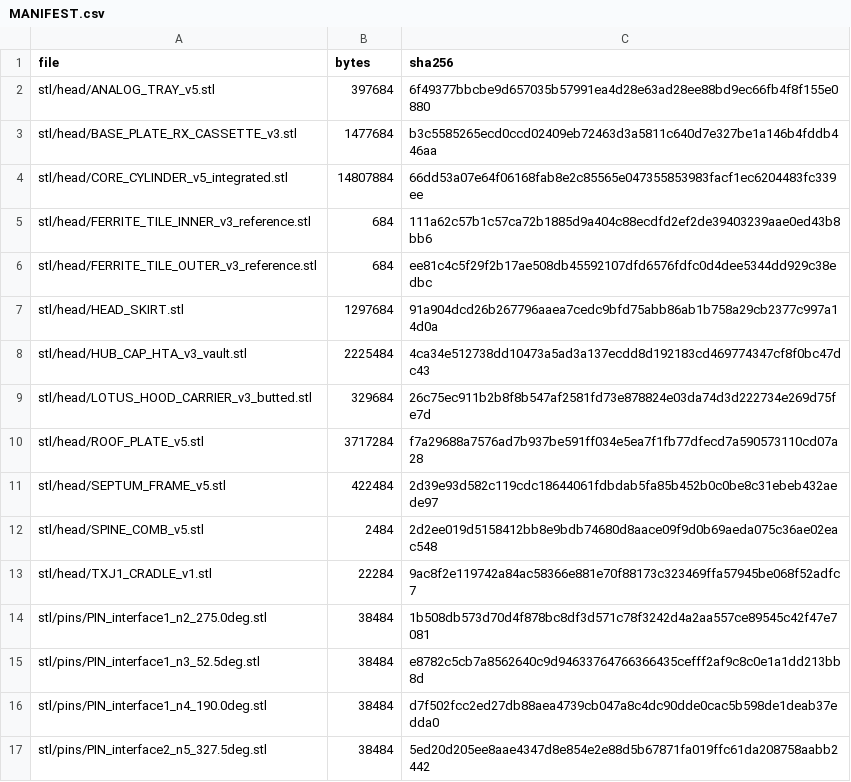
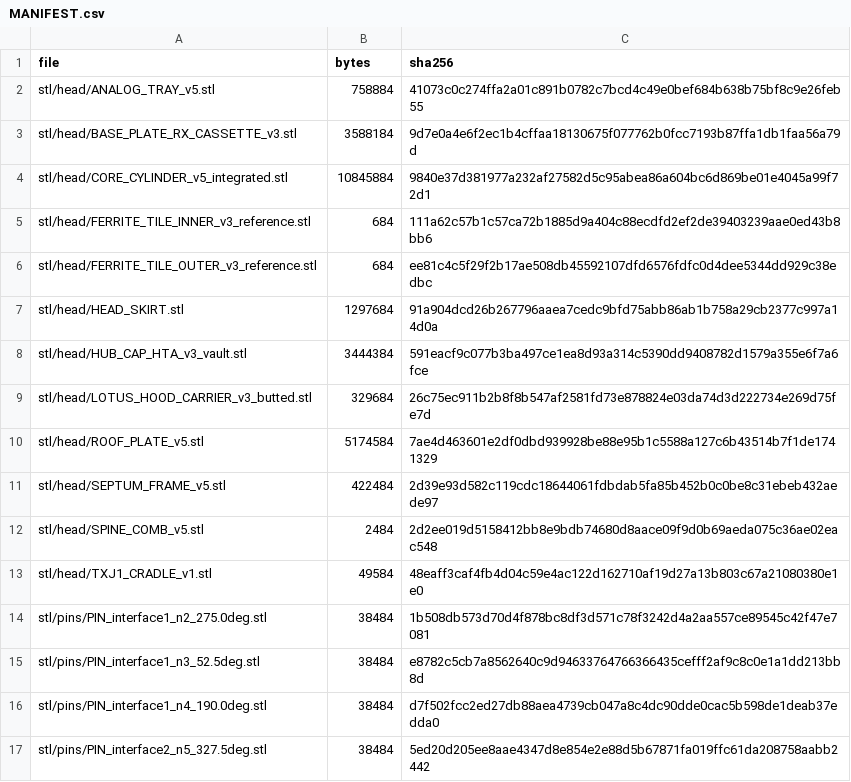
Before and after one commit to sappystick/ARX, a CSV file: stl/MANIFEST.csv, drawn as a sheet; only a part is shown; the diff covers the shown part only.

```diff
--- a/stl/MANIFEST.csv
+++ b/stl/MANIFEST.csv
@@ -1,5 +1,5 @@
 file,bytes,sha256
-stl/head/ANALOG_TRAY_v5.stl,397684,6f49377bbcbe9d657035b57991ea4d28e63ad28ee88bd9ec66fb4f8f155e0880
-stl/head/BASE_PLATE_RX_CASSETTE_v3.stl,1477684,b3c5585265ecd0ccd02409eb72463d3a5811c640d7e327be1a146b4fddb446aa
-stl/head/CORE_CYLINDER_v5_integrated.stl,14807884,66dd53a07e64f06168fab8e2c85565e047355853983facf1ec6204483fc339ee
+stl/head/ANALOG_TRAY_v5.stl,758884,41073c0c274ffa2a01c891b0782c7bcd4c49e0bef684b638b75bf8c9e26feb55
+stl/head/BASE_PLATE_RX_CASSETTE_v3.stl,3588184,9d7e0a4e6f2ec1b4cffaa18130675f077762b0fcc7193b87ffa1db1faa56a79d
+stl/head/CORE_CYLINDER_v5_integrated.stl,10845884,9840e37d381977a232af27582d5c95abea86a604bc6d869be01e4045a99f72d1
 stl/head/FERRITE_TILE_INNER_v3_reference.stl,684,111a62c57b1c57ca72b1885d9a404c88ecdfd2ef2de39403239aae0ed43b8bb6
@@ -7,8 +7,8 @@ stl/head/FERRITE_TILE_OUTER_v3_reference.stl,684,ee81c4c5f29f2b17ae508db45592107
 stl/head/HEAD_SKIRT.stl,1297684,91a904dcd26b267796aaea7cedc9bfd75abb86ab1b758a29cb2377c997a14d0a
-stl/head/HUB_CAP_HTA_v3_vault.stl,2225484,4ca34e512738dd10473a5ad3a137ecdd8d192183cd469774347cf8f0bc47dc43
+stl/head/HUB_CAP_HTA_v3_vault.stl,3444384,591eacf9c077b3ba497ce1ea8d93a314c5390dd9408782d1579a355e6f7a6fce
 stl/head/LOTUS_HOOD_CARRIER_v3_butted.stl,329684,26c75ec911b2b8f8b547af2581fd73e878824e03da74d3d222734e269d75fe7d
-stl/head/ROOF_PLATE_v5.stl,3717284,f7a29688a7576ad7b937be591ff034e5ea7f1fb77dfecd7a590573110cd07a28
+stl/head/ROOF_PLATE_v5.stl,5174584,7ae4d463601e2df0dbd939928be88e95b1c5588a127c6b43514b7f1de1741329
 stl/head/SEPTUM_FRAME_v5.stl,422484,2d39e93d582c119cdc18644061fdbdab5fa85b452b0c0be8c31ebeb432aede97
 stl/head/SPINE_COMB_v5.stl,2484,2d2ee019d5158412bb8e9bdb74680d8aace09f9d0b69aeda075c36ae02eac548
-stl/head/TXJ1_CRADLE_v1.stl,22284,9ac8f2e119742a84ac58366e881e70f88173c323469ffa57945be068f52adfc7
+stl/head/TXJ1_CRADLE_v1.stl,49584,48eaff3caf4fb4d04c59e4ac122d162710af19d27a13b803c67a21080380e1e0
 stl/pins/PIN_interface1_n2_275.0deg.stl,38484,1b508db573d70d4f878bc8df3d571c78f3242d4a2aa557ce89545c42f47e7081
```
Also changed, not shown: 2 added rows and 18 edited cells elsewhere in this file, 22 other files.
